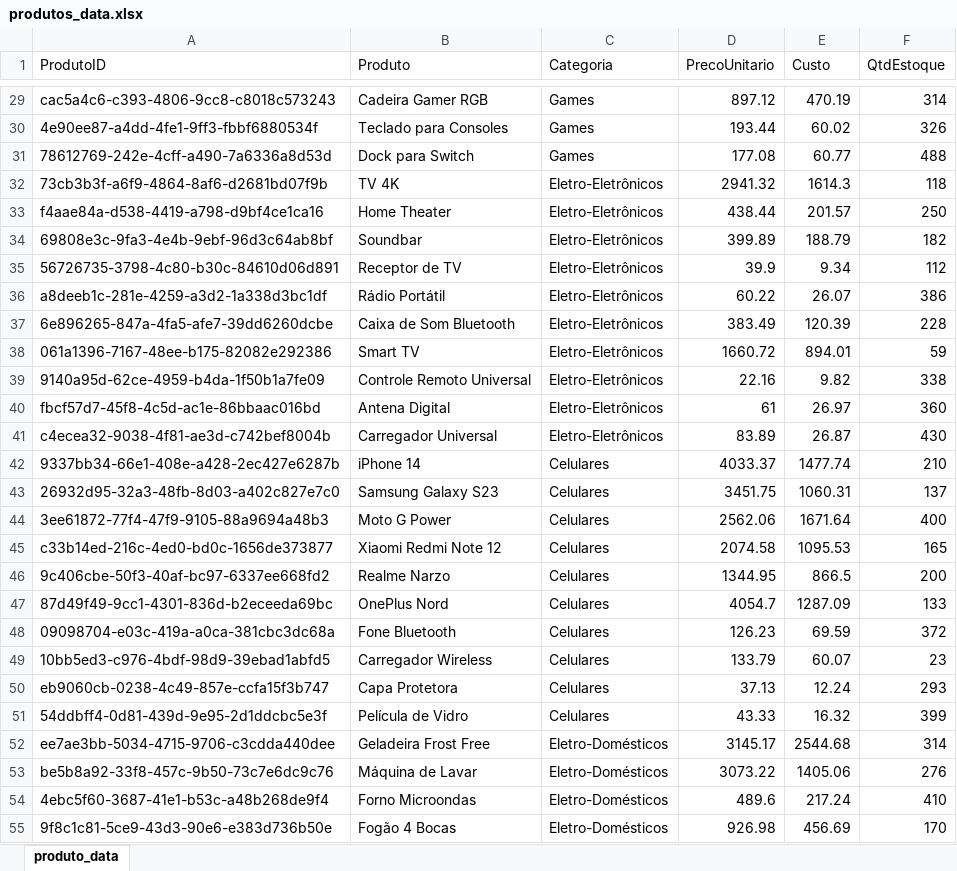
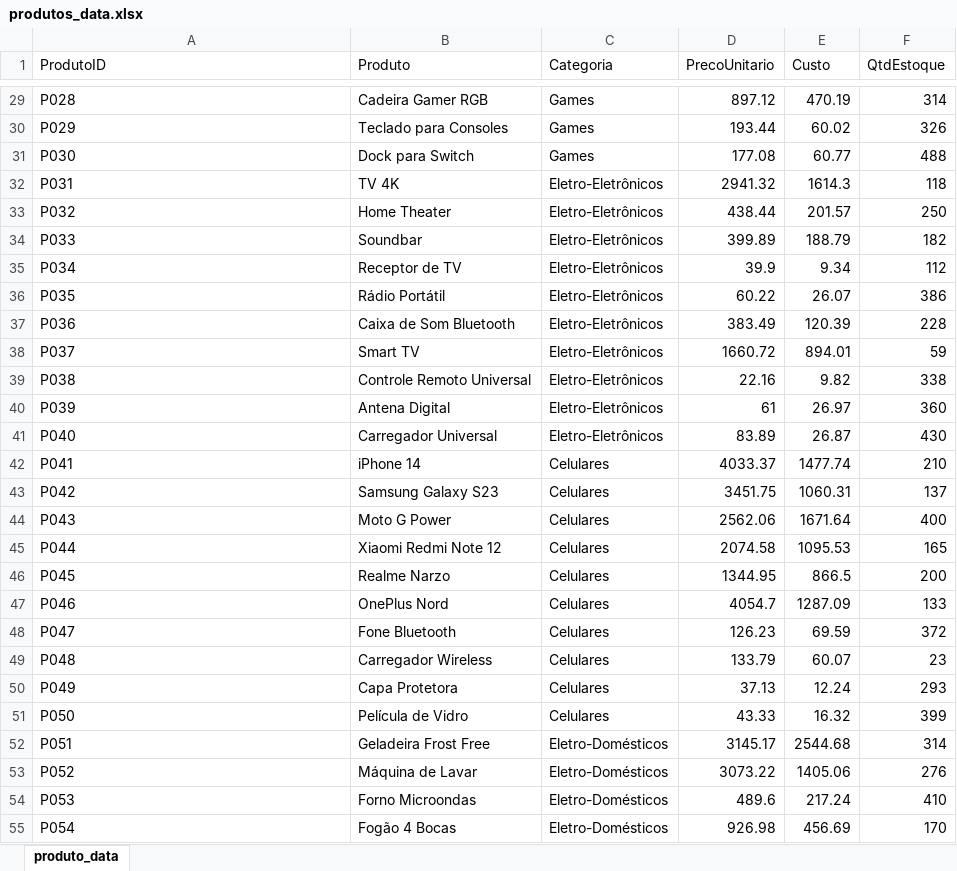
Before and after one commit to wendellbarcelos/Analise_Vendas_e_Performance, an Excel workbook: produtos_data.xlsx, sheet produto_data, drawn as a sheet; only a part is shown, gaps mark what is left out; values as stored, in another font and other column widths than the file's, no borders; the diff covers the shown part only; the diff names each change by its address in the sheet, - before the commit and + after, or states it on an @@ line.

```diff
--- a/produtos_data.xlsx (sheet produto_data)
+++ b/produtos_data.xlsx (sheet produto_data)
-A29 (ProdutoID): cac5a4c6-c393-4806-9cc8-c8018c573243
+A29 (ProdutoID): P028
-A30 (ProdutoID): 4e90ee87-a4dd-4fe1-9ff3-fbbf6880534f
+A30 (ProdutoID): P029
-A31 (ProdutoID): 78612769-242e-4cff-a490-7a6336a8d53d
+A31 (ProdutoID): P030
-A32 (ProdutoID): 73cb3b3f-a6f9-4864-8af6-d2681bd07f9b
+A32 (ProdutoID): P031
-A33 (ProdutoID): f4aae84a-d538-4419-a798-d9bf4ce1ca16
+A33 (ProdutoID): P032
-A34 (ProdutoID): 69808e3c-9fa3-4e4b-9ebf-96d3c64ab8bf
+A34 (ProdutoID): P033
-A35 (ProdutoID): 56726735-3798-4c80-b30c-84610d06d891
+A35 (ProdutoID): P034
-A36 (ProdutoID): a8deeb1c-281e-4259-a3d2-1a338d3bc1df
+A36 (ProdutoID): P035
-A37 (ProdutoID): 6e896265-847a-4fa5-afe7-39dd6260dcbe
+A37 (ProdutoID): P036
-A38 (ProdutoID): 061a1396-7167-48ee-b175-82082e292386
+A38 (ProdutoID): P037
-A39 (ProdutoID): 9140a95d-62ce-4959-b4da-1f50b1a7fe09
+A39 (ProdutoID): P038
-A40 (ProdutoID): fbcf57d7-45f8-4c5d-ac1e-86bbaac016bd
+A40 (ProdutoID): P039
-A41 (ProdutoID): c4ecea32-9038-4f81-ae3d-c742bef8004b
+A41 (ProdutoID): P040
-A42 (ProdutoID): 9337bb34-66e1-408e-a428-2ec427e6287b
+A42 (ProdutoID): P041
-A43 (ProdutoID): 26932d95-32a3-48fb-8d03-a402c827e7c0
+A43 (ProdutoID): P042
-A44 (ProdutoID): 3ee61872-77f4-47f9-9105-88a9694a48b3
+A44 (ProdutoID): P043
-A45 (ProdutoID): c33b14ed-216c-4ed0-bd0c-1656de373877
+A45 (ProdutoID): P044
-A46 (ProdutoID): 9c406cbe-50f3-40af-bc97-6337ee668fd2
+A46 (ProdutoID): P045
-A47 (ProdutoID): 87d49f49-9cc1-4301-836d-b2eceeda69bc
+A47 (ProdutoID): P046
-A48 (ProdutoID): 09098704-e03c-419a-a0ca-381cbc3dc68a
+A48 (ProdutoID): P047
-A49 (ProdutoID): 10bb5ed3-c976-4bdf-98d9-39ebad1abfd5
+A49 (ProdutoID): P048
-A50 (ProdutoID): eb9060cb-0238-4c49-857e-ccfa15f3b747
+A50 (ProdutoID): P049
-A51 (ProdutoID): 54ddbff4-0d81-439d-9e95-2d1ddcbc5e3f
+A51 (ProdutoID): P050
-A52 (ProdutoID): ee7ae3bb-5034-4715-9706-c3cdda440dee
+A52 (ProdutoID): P051
-A53 (ProdutoID): be5b8a92-33f8-457c-9b50-73c7e6dc9c76
+A53 (ProdutoID): P052
-A54 (ProdutoID): 4ebc5f60-3687-41e1-b53c-a48b268de9f4
+A54 (ProdutoID): P053
-A55 (ProdutoID): 9f8c1c81-5ce9-43d3-90e6-e383d736b50e
+A55 (ProdutoID): P054
```
Also changed, not shown: 33 edited cells elsewhere in this sheet, 7 other files.
